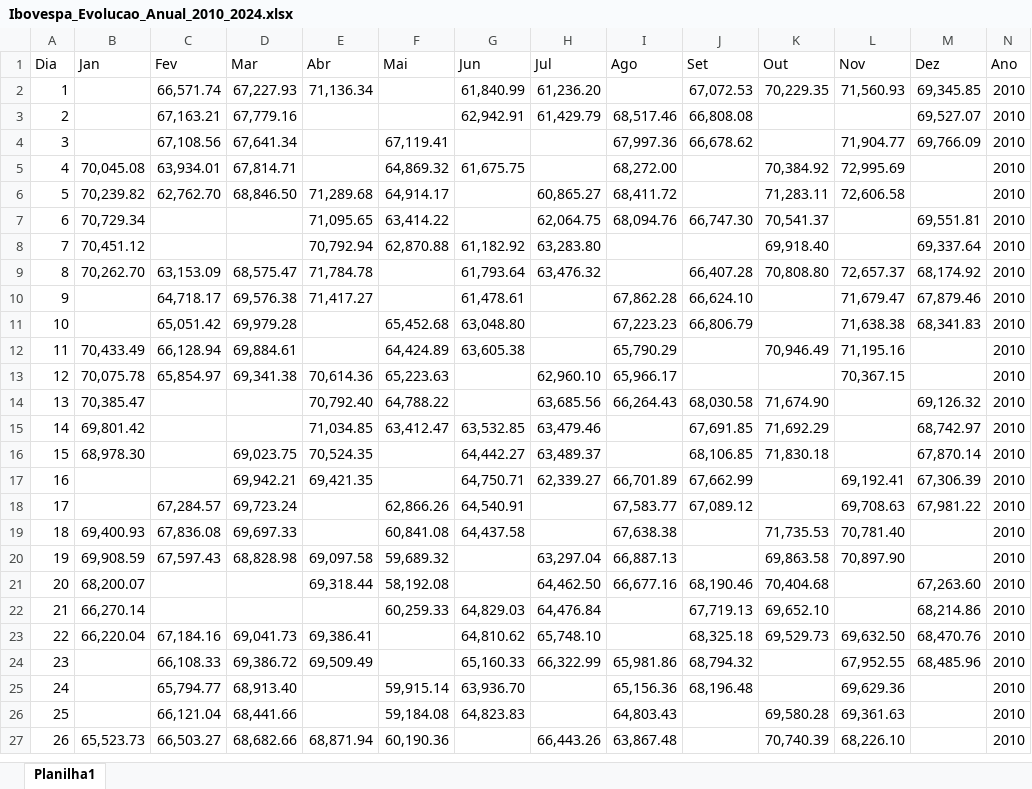
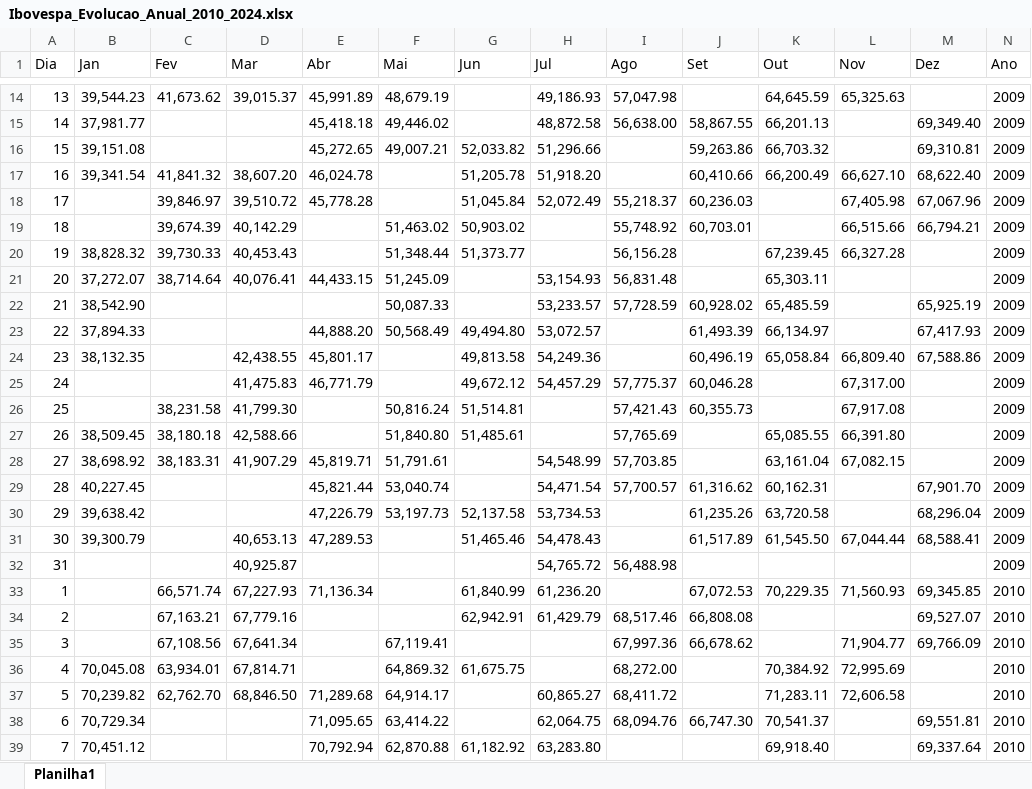
Before and after one commit to Juanpcsdev/Oil-Stock-Project, an Excel workbook: camada_bronze/Ibovespa_Evolucao_Anual_2010_2024.xlsx, sheet Planilha1, drawn as a sheet; only a part is shown, gaps mark what is left out; the shorter side is filled out with more unchanged rows; values as stored, in another font and other column widths than the file's, no borders; the diff covers the shown part only; the diff names each change by its address in the sheet, - before the commit and + after, or states it on an @@ line.

```diff
--- a/camada_bronze/Ibovespa_Evolucao_Anual_2010_2024.xlsx (sheet Planilha1)
+++ b/camada_bronze/Ibovespa_Evolucao_Anual_2010_2024.xlsx (sheet Planilha1)
+row 14: 13 | 39,544.23 | 41,673.62 | 39,015.37 | 45,991.89 | 48,679.19 |  | 49,186.93 | 57,047.98 |  | 64,645.59 | 65,325.63 |  | 2009
+row 15: 14 | 37,981.77 |  |  | 45,418.18 | 49,446.02 |  | 48,872.58 | 56,638.00 | 58,867.55 | 66,201.13 |  | 69,349.40 | 2009
+row 16: 15 | 39,151.08 |  |  | 45,272.65 | 49,007.21 | 52,033.82 | 51,296.66 |  | 59,263.86 | 66,703.32 |  | 69,310.81 | 2009
+row 17: 16 | 39,341.54 | 41,841.32 | 38,607.20 | 46,024.78 |  | 51,205.78 | 51,918.20 |  | 60,410.66 | 66,200.49 | 66,627.10 | 68,622.40 | 2009
+row 18: 17 |  | 39,846.97 | 39,510.72 | 45,778.28 |  | 51,045.84 | 52,072.49 | 55,218.37 | 60,236.03 |  | 67,405.98 | 67,067.96 | 2009
+row 19: 18 |  | 39,674.39 | 40,142.29 |  | 51,463.02 | 50,903.02 |  | 55,748.92 | 60,703.01 |  | 66,515.66 | 66,794.21 | 2009
+row 20: 19 | 38,828.32 | 39,730.33 | 40,453.43 |  | 51,348.44 | 51,373.77 |  | 56,156.28 |  | 67,239.45 | 66,327.28 |  | 2009
+row 21: 20 | 37,272.07 | 38,714.64 | 40,076.41 | 44,433.15 | 51,245.09 |  | 53,154.93 | 56,831.48 |  | 65,303.11 |  |  | 2009
+row 22: 21 | 38,542.90 |  |  |  | 50,087.33 |  | 53,233.57 | 57,728.59 | 60,928.02 | 65,485.59 |  | 65,925.19 | 2009
+row 23: 22 | 37,894.33 |  |  | 44,888.20 | 50,568.49 | 49,494.80 | 53,072.57 |  | 61,493.39 | 66,134.97 |  | 67,417.93 | 2009
+row 24: 23 | 38,132.35 |  | 42,438.55 | 45,801.17 |  | 49,813.58 | 54,249.36 |  | 60,496.19 | 65,058.84 | 66,809.40 | 67,588.86 | 2009
+row 25: 24 |  |  | 41,475.83 | 46,771.79 |  | 49,672.12 | 54,457.29 | 57,775.37 | 60,046.28 |  | 67,317.00 |  | 2009
+row 26: 25 |  | 38,231.58 | 41,799.30 |  | 50,816.24 | 51,514.81 |  | 57,421.43 | 60,355.73 |  | 67,917.08 |  | 2009
+row 27: 26 | 38,509.45 | 38,180.18 | 42,588.66 |  | 51,840.80 | 51,485.61 |  | 57,765.69 |  | 65,085.55 | 66,391.80 |  | 2009
+row 28: 27 | 38,698.92 | 38,183.31 | 41,907.29 | 45,819.71 | 51,791.61 |  | 54,548.99 | 57,703.85 |  | 63,161.04 | 67,082.15 |  | 2009
+row 29: 28 | 40,227.45 |  |  | 45,821.44 | 53,040.74 |  | 54,471.54 | 57,700.57 | 61,316.62 | 60,162.31 |  | 67,901.70 | 2009
+row 30: 29 | 39,638.42 |  |  | 47,226.79 | 53,197.73 | 52,137.58 | 53,734.53 |  | 61,235.26 | 63,720.58 |  | 68,296.04 | 2009
+row 31: 30 | 39,300.79 |  | 40,653.13 | 47,289.53 |  | 51,465.46 | 54,478.43 |  | 61,517.89 | 61,545.50 | 67,044.44 | 68,588.41 | 2009
+row 32: 31 |  |  | 40,925.87 |  |  |  | 54,765.72 | 56,488.98 |  |  |  |  | 2009
```
Also changed, not shown: 12 added rows elsewhere in this sheet, camada_bronze/ipca_mensal.xlsx, 7 other files.
